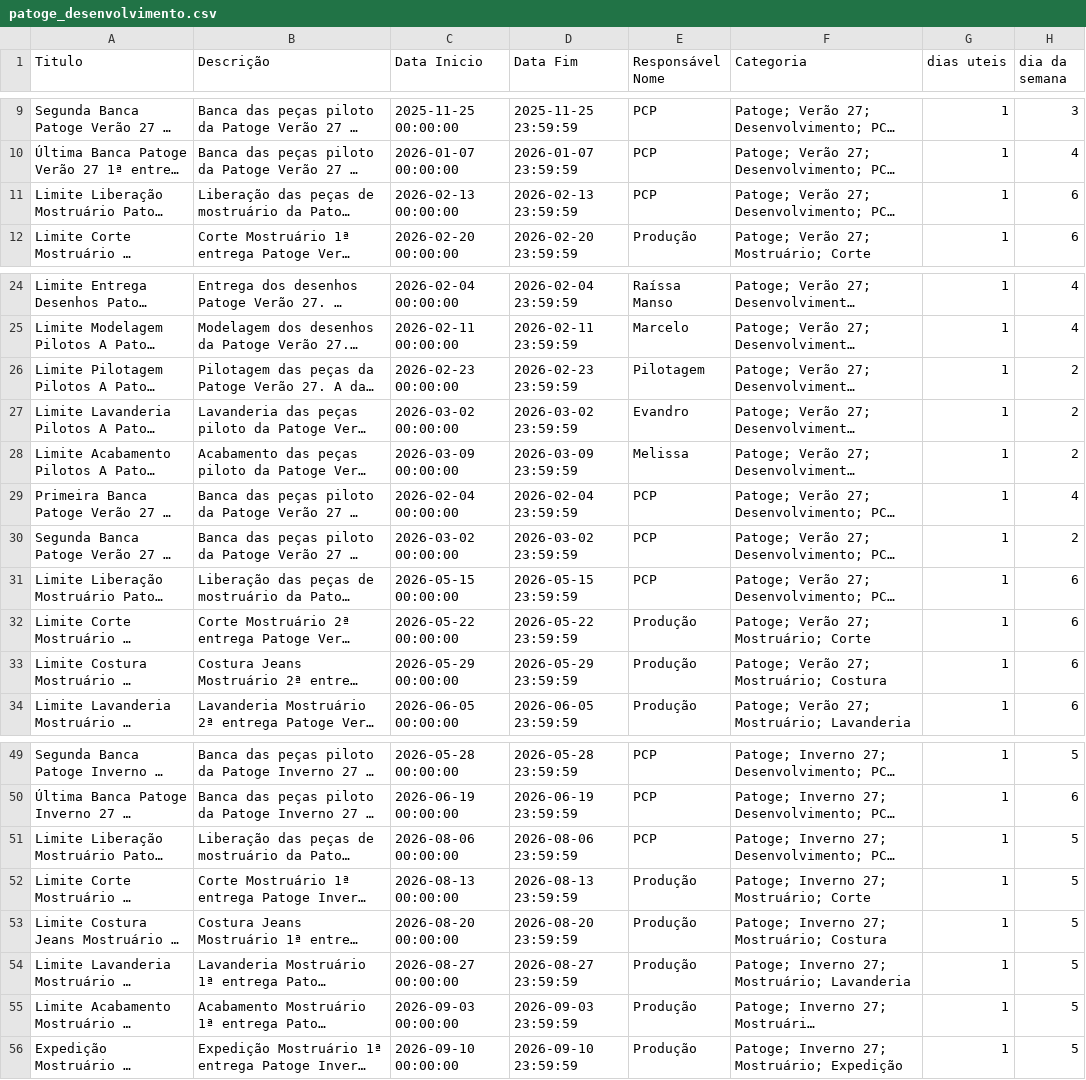
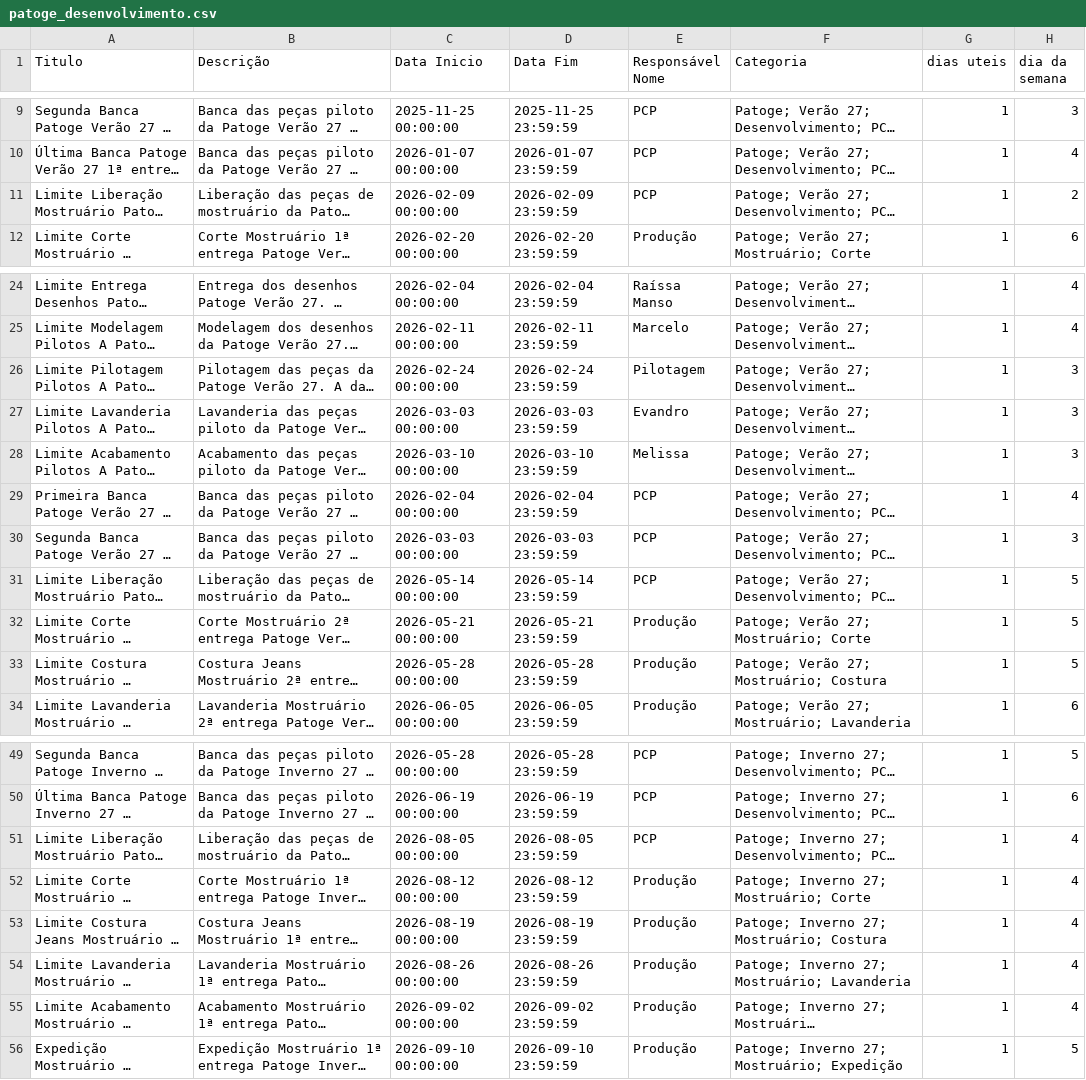
Before and after one commit to bkdac06/calendario_ptg, a CSV file: patoge_desenvolvimento.csv, drawn as a sheet; only a part is shown, gaps mark what is left out; long unchanged cells end in …; the diff covers the shown part only; the diff names each change by its address in the sheet, - before the commit and + after, or states it on an @@ line.

```diff
--- a/patoge_desenvolvimento.csv
+++ b/patoge_desenvolvimento.csv
-C11 (Data Inicio): 2026-02-13 00:00:00
+C11 (Data Inicio): 2026-02-09 00:00:00
-D11 (Data Fim): 2026-02-13 23:59:59
+D11 (Data Fim): 2026-02-09 23:59:59
-H11 (dia da semana): 6
+H11 (dia da semana): 2
-C26 (Data Inicio): 2026-02-23 00:00:00
+C26 (Data Inicio): 2026-02-24 00:00:00
-D26 (Data Fim): 2026-02-23 23:59:59
+D26 (Data Fim): 2026-02-24 23:59:59
-H26:H28 (dia da semana): 2
+H26:H28 (dia da semana): 3
-C27 (Data Inicio): 2026-03-02 00:00:00
+C27 (Data Inicio): 2026-03-03 00:00:00
-D27 (Data Fim): 2026-03-02 23:59:59
+D27 (Data Fim): 2026-03-03 23:59:59
-C28 (Data Inicio): 2026-03-09 00:00:00
+C28 (Data Inicio): 2026-03-10 00:00:00
-D28 (Data Fim): 2026-03-09 23:59:59
+D28 (Data Fim): 2026-03-10 23:59:59
-C30 (Data Inicio): 2026-03-02 00:00:00
+C30 (Data Inicio): 2026-03-03 00:00:00
-D30 (Data Fim): 2026-03-02 23:59:59
+D30 (Data Fim): 2026-03-03 23:59:59
-H30 (dia da semana): 2
+H30 (dia da semana): 3
-C31 (Data Inicio): 2026-05-15 00:00:00
+C31 (Data Inicio): 2026-05-14 00:00:00
-D31 (Data Fim): 2026-05-15 23:59:59
+D31 (Data Fim): 2026-05-14 23:59:59
-H31:H33 (dia da semana): 6
+H31:H33 (dia da semana): 5
-C32 (Data Inicio): 2026-05-22 00:00:00
+C32 (Data Inicio): 2026-05-21 00:00:00
-D32 (Data Fim): 2026-05-22 23:59:59
+D32 (Data Fim): 2026-05-21 23:59:59
-C33 (Data Inicio): 2026-05-29 00:00:00
+C33 (Data Inicio): 2026-05-28 00:00:00
-D33 (Data Fim): 2026-05-29 23:59:59
+D33 (Data Fim): 2026-05-28 23:59:59
-C51 (Data Inicio): 2026-08-06 00:00:00
+C51 (Data Inicio): 2026-08-05 00:00:00
-D51 (Data Fim): 2026-08-06 23:59:59
+D51 (Data Fim): 2026-08-05 23:59:59
-H51:H55 (dia da semana): 5
+H51:H55 (dia da semana): 4
-C52 (Data Inicio): 2026-08-13 00:00:00
+C52 (Data Inicio): 2026-08-12 00:00:00
-D52 (Data Fim): 2026-08-13 23:59:59
+D52 (Data Fim): 2026-08-12 23:59:59
-C53 (Data Inicio): 2026-08-20 00:00:00
+C53 (Data Inicio): 2026-08-19 00:00:00
-D53 (Data Fim): 2026-08-20 23:59:59
+D53 (Data Fim): 2026-08-19 23:59:59
-C54 (Data Inicio): 2026-08-27 00:00:00
+C54 (Data Inicio): 2026-08-26 00:00:00
-D54 (Data Fim): 2026-08-27 23:59:59
+D54 (Data Fim): 2026-08-26 23:59:59
-C55 (Data Inicio): 2026-09-03 00:00:00
+C55 (Data Inicio): 2026-09-02 00:00:00
-D55 (Data Fim): 2026-09-03 23:59:59
+D55 (Data Fim): 2026-09-02 23:59:59
```
Also changed, not shown: 13 edited cells elsewhere in this file, noven_completo.csv, noven_desenvolvimento.csv, 1 other file.
